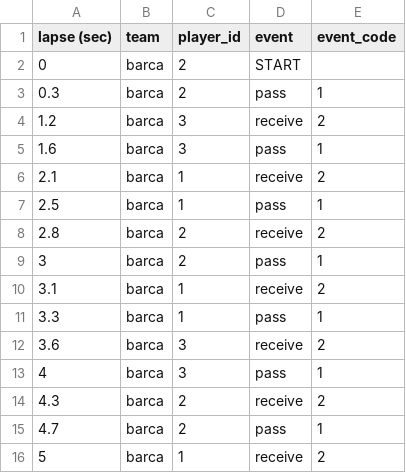
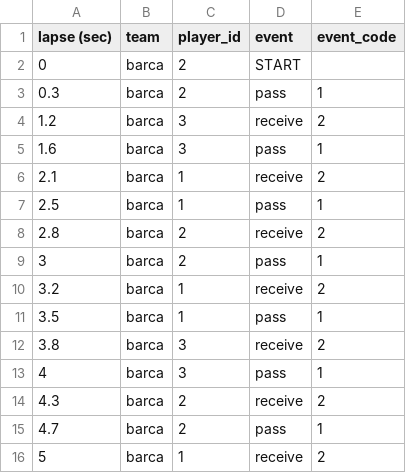
Before and after one commit to seanhwang10/for-jacob, a CSV file: sample.csv, drawn as a sheet.

```diff
--- a/sample.csv
+++ b/sample.csv
@@ -9,5 +9,5 @@
 3,barca,2,pass,1
-3.1,barca,1,receive,2
-3.3,barca,1,pass,1
-3.6,barca,3,receive,2
+3.2,barca,1,receive,2
+3.5,barca,1,pass,1
+3.8,barca,3,receive,2
 4,barca,3,pass,1
```
Also changed, not shown: 4 other files.
